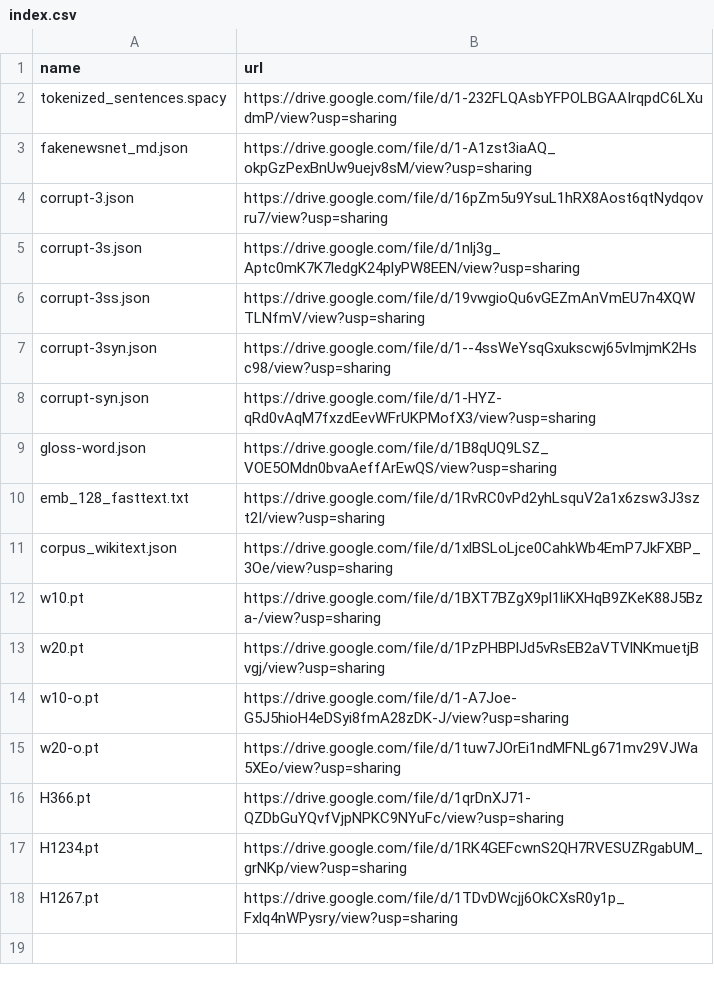
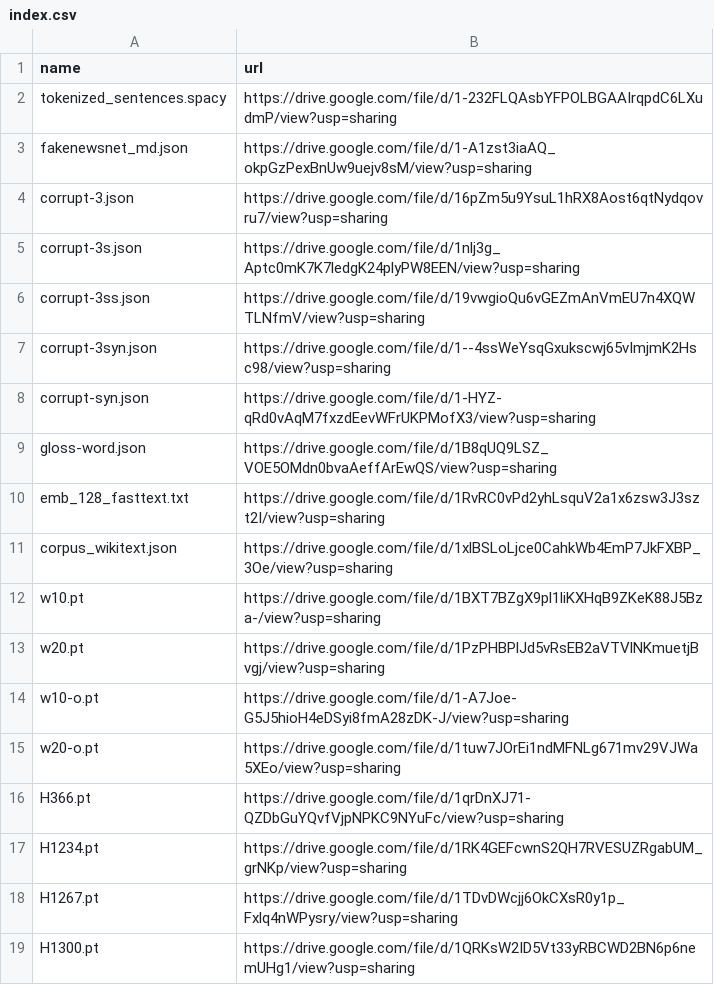
Before and after one commit to zhangruihan1/index, a CSV file: index.csv, drawn as a sheet; the diff names each change by its address in the sheet, - before the commit and + after, or states it on an @@ line.

Commit message:
Update index.csv

```diff
--- a/index.csv
+++ b/index.csv
+row 19: H1300.pt | https://drive.google.com/file/d/1QRKsW2ID5Vt33yRBCWD2BN6p6nemUHg1/view?usp=sharing
```
